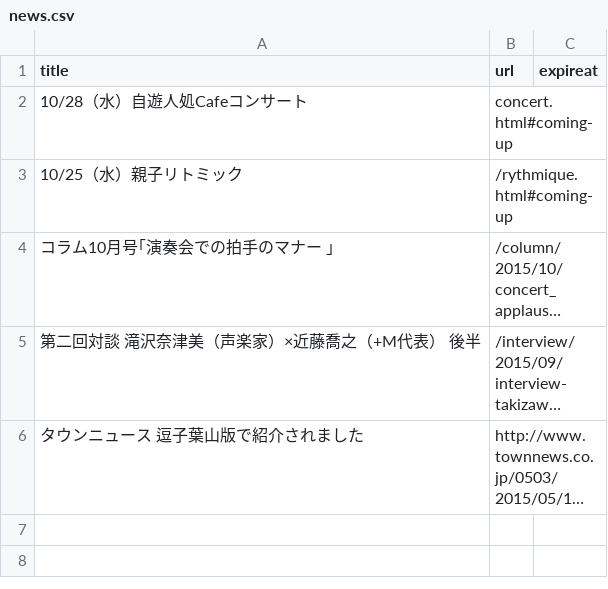
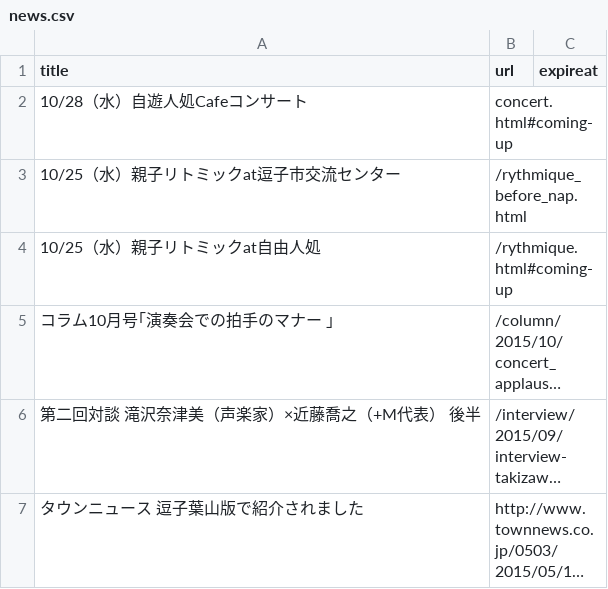
Before and after one commit to shinnkondo/plus-music-japan.github.io, a CSV file: _data/news.csv, drawn as a sheet; long unchanged cells end in …; addresses are those after the commit; the diff names each change by its address in the sheet, - before the commit and + after, or states it on an @@ line.

```diff
--- a/_data/news.csv
+++ b/_data/news.csv
+row 3: 10/25（水）親子リトミックat逗子市交流センター | /rythmique_before_nap.html
-A4 (title): 10/25（水）親子リトミック
+A4 (title): 10/25（水）親子リトミックat自由人処
```
Also changed, not shown: 2 other files.
